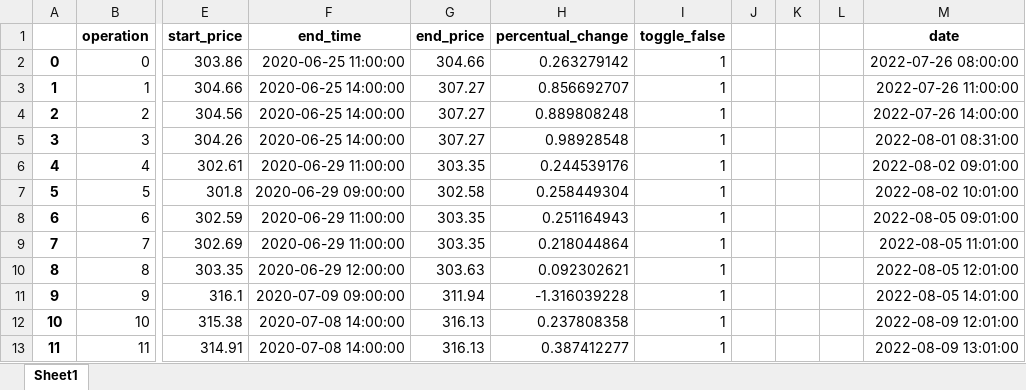
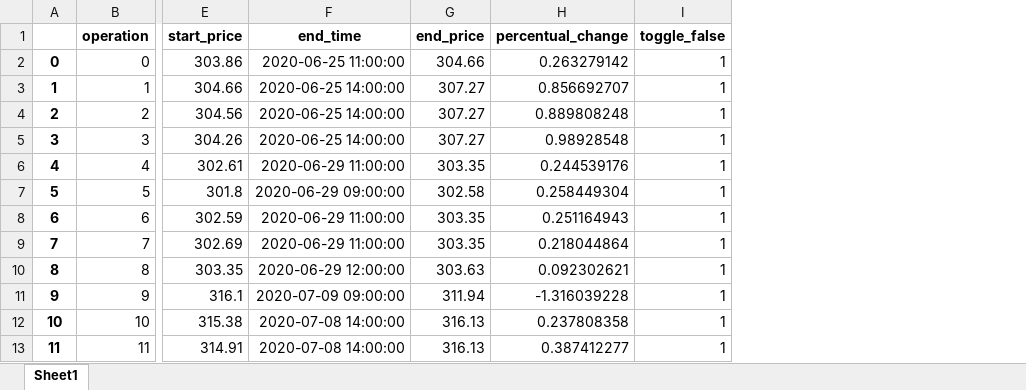
Before and after one commit to santiagogiraldo09/Arkad, an Excel workbook: Trades_H1_Best1_v3.xlsx, sheet Sheet1, drawn as a sheet; only a part is shown, gaps mark what is left out; values as stored, in another font and other column widths than the file's, no borders; the diff names each change by its address in the sheet, - before the commit and + after, or states it on an @@ line.

```diff
--- a/Trades_H1_Best1_v3.xlsx (sheet Sheet1)
+++ b/Trades_H1_Best1_v3.xlsx (sheet Sheet1)
-column J, empty
-column K, empty
-column L, empty
-column M (date), rows 2-13: 2022-07-26 08:00:00 | 2022-07-26 11:00:00 | 2022-07-26 14:00:00 | 2022-08-01 08:31:00 | 2022-08-02 09:01:00 | 2022-08-02 10:01:00 | 2022-08-05 09:01:00 | 2022-08-05 11:01:00 | 2022-08-05 12:01:00 | 2022-08-05 14:01:00 | 2022-08-09 12:01:00 | 2022-08-09 13:01:00
```
Also changed, not shown: Trades_M1.xlsx.
